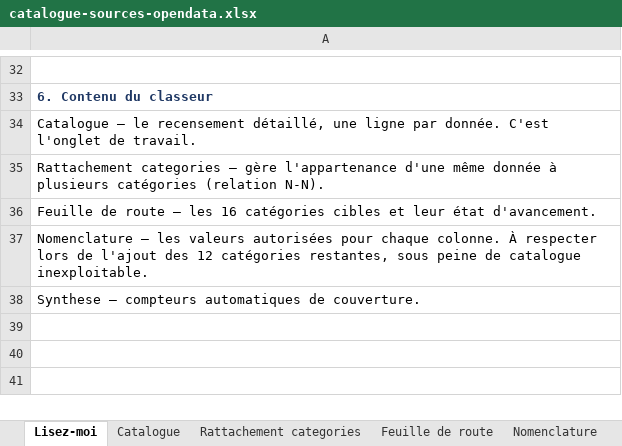
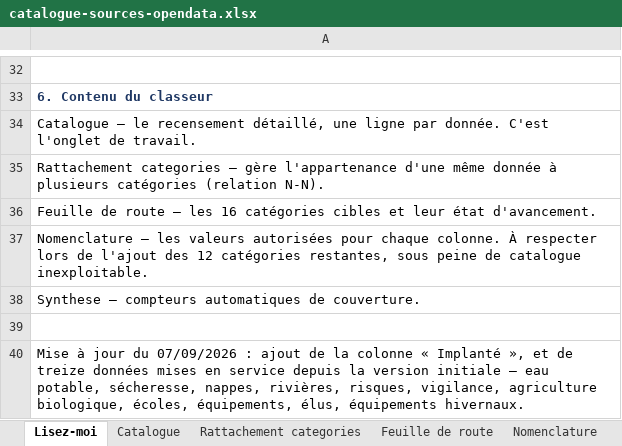
Before and after one commit to ARUMBAYA712/territoire, an Excel workbook: Terri_Admin/Documents/catalogue-sources-opendata.xlsx, sheet Lisez-moi, drawn as a sheet; only a part is shown, gaps mark what is left out; values as stored, in another font and other column widths than the file's, no borders; the diff names each change by its address in the sheet, - before the commit and + after, or states it on an @@ line.

```diff
--- a/Terri_Admin/Documents/catalogue-sources-opendata.xlsx (sheet Lisez-moi)
+++ b/Terri_Admin/Documents/catalogue-sources-opendata.xlsx (sheet Lisez-moi)
+row 39: (empty)
+row 40: Mise à jour du 07/09/2026 : ajout de la colonne « Implanté », et de treize données mises en service depuis la version initiale — eau potable, sécheresse, nappes, rivières, risques, vigilance, agriculture biologique, écoles, équipements, élus, équipements hivernaux.
```
Also changed, not shown: sheet Catalogue, sheet Synthese, sheet Feuille de route, charts or pictures, 15 other files.
